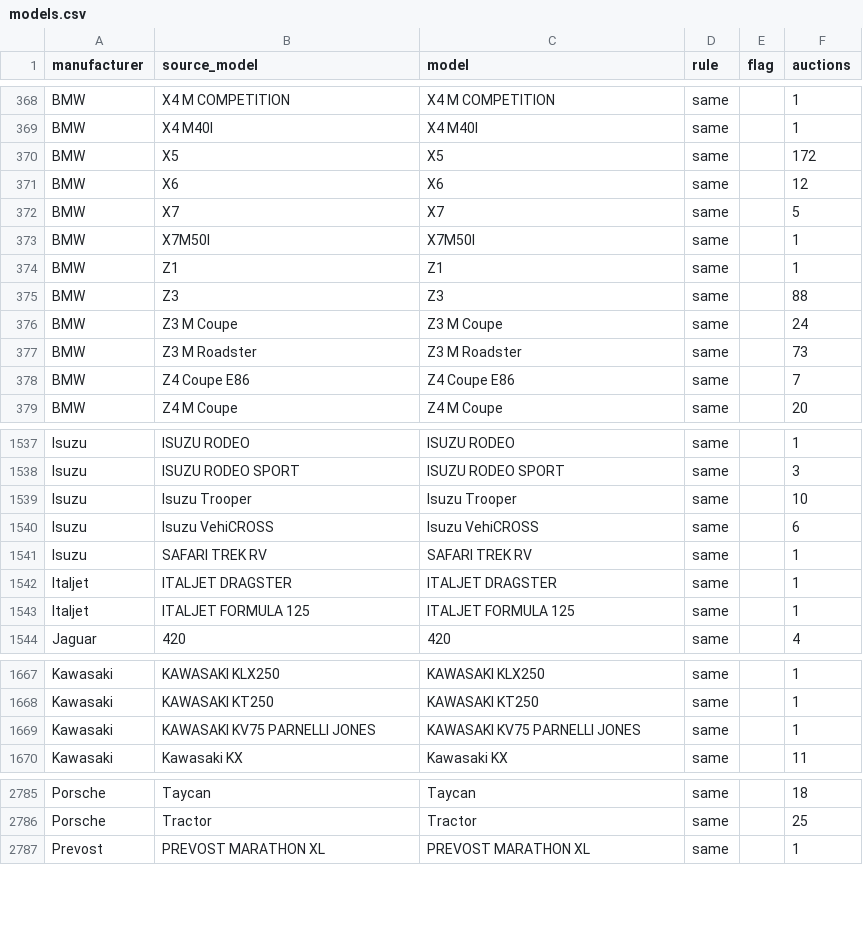
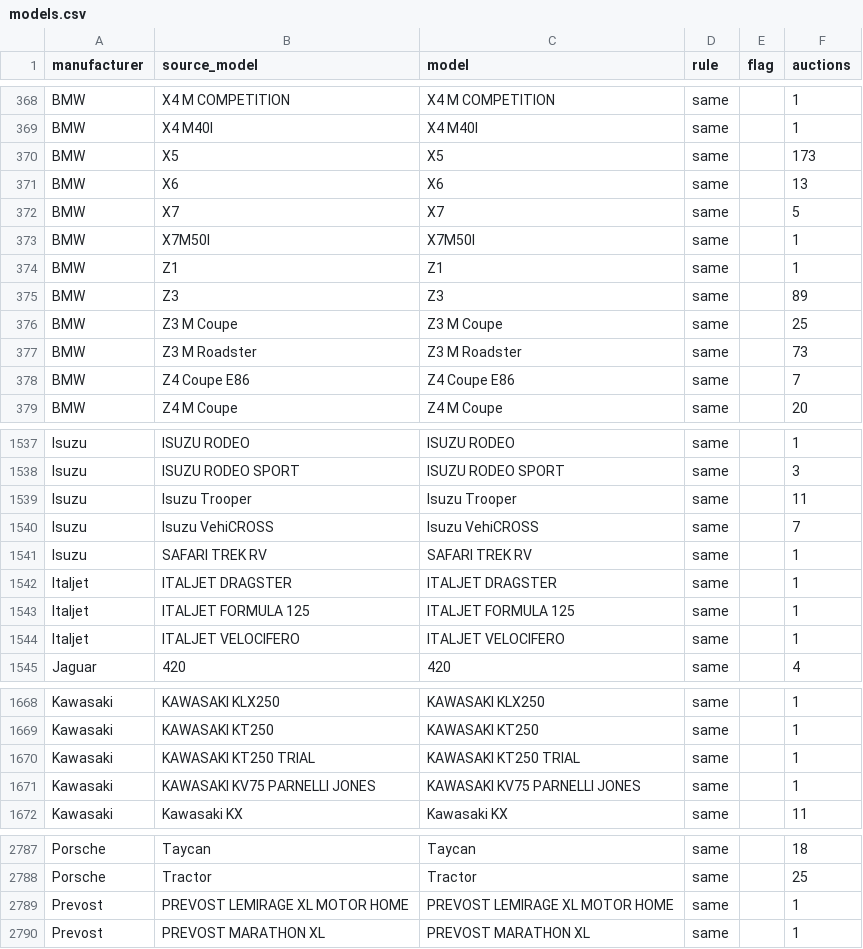
Before and after one commit to matte36s50/market-interest-score-app, a CSV file: data/models.csv, drawn as a sheet; only a part is shown, gaps mark what is left out; the diff covers the shown part only.

```diff
--- a/data/models.csv
+++ b/data/models.csv
@@ -369,4 +369,4 @@ BMW,X4 M COMPETITION,X4 M COMPETITION,same,,1
 BMW,X4 M40I,X4 M40I,same,,1
-BMW,X5,X5,same,,172
-BMW,X6,X6,same,,12
+BMW,X5,X5,same,,173
+BMW,X6,X6,same,,13
 BMW,X7,X7,same,,5
@@ -374,4 +374,4 @@ BMW,X7M50I,X7M50I,same,,1
 BMW,Z1,Z1,same,,1
-BMW,Z3,Z3,same,,88
-BMW,Z3 M Coupe,Z3 M Coupe,same,,24
+BMW,Z3,Z3,same,,89
+BMW,Z3 M Coupe,Z3 M Coupe,same,,25
 BMW,Z3 M Roadster,Z3 M Roadster,same,,73
@@ -1538,4 +1538,4 @@ Isuzu,ISUZU RODEO,ISUZU RODEO,same,,1
 Isuzu,ISUZU RODEO SPORT,ISUZU RODEO SPORT,same,,3
-Isuzu,Isuzu Trooper,Isuzu Trooper,same,,10
-Isuzu,Isuzu VehiCROSS,Isuzu VehiCROSS,same,,6
+Isuzu,Isuzu Trooper,Isuzu Trooper,same,,11
+Isuzu,Isuzu VehiCROSS,Isuzu VehiCROSS,same,,7
 Isuzu,SAFARI TREK RV,SAFARI TREK RV,same,,1
@@ -1543,2 +1543,3 @@ Italjet,ITALJET DRAGSTER,ITALJET DRAGSTER,same,,1
 Italjet,ITALJET FORMULA 125,ITALJET FORMULA 125,same,,1
+Italjet,ITALJET VELOCIFERO,ITALJET VELOCIFERO,same,,1
 Jaguar,420,420,same,,4
@@ -1668,2 +1669,3 @@ Kawasaki,KAWASAKI KLX250,KAWASAKI KLX250,same,,1
 Kawasaki,KAWASAKI KT250,KAWASAKI KT250,same,,1
+Kawasaki,KAWASAKI KT250 TRIAL,KAWASAKI KT250 TRIAL,same,,1
 Kawasaki,KAWASAKI KV75 PARNELLI JONES,KAWASAKI KV75 PARNELLI JONES,same,,1
@@ -2786,2 +2788,3 @@ Porsche,Taycan,Taycan,same,,18
 Porsche,Tractor,Tractor,same,,25
+Prevost,PREVOST LEMIRAGE XL MOTOR HOME,PREVOST LEMIRAGE XL MOTOR HOME,same,,1
 Prevost,PREVOST MARATHON XL,PREVOST MARATHON XL,same,,1
```
Also changed, not shown: 114 edited cells elsewhere in this file, data/google_trends_state.csv, data/youtube_channels_state.csv, 4 other files.
